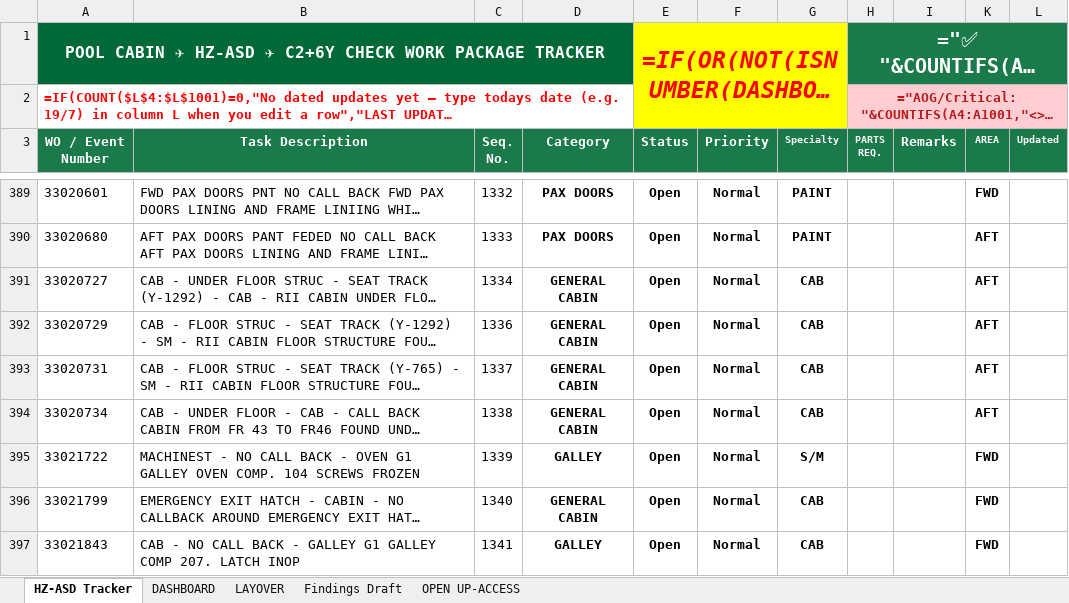
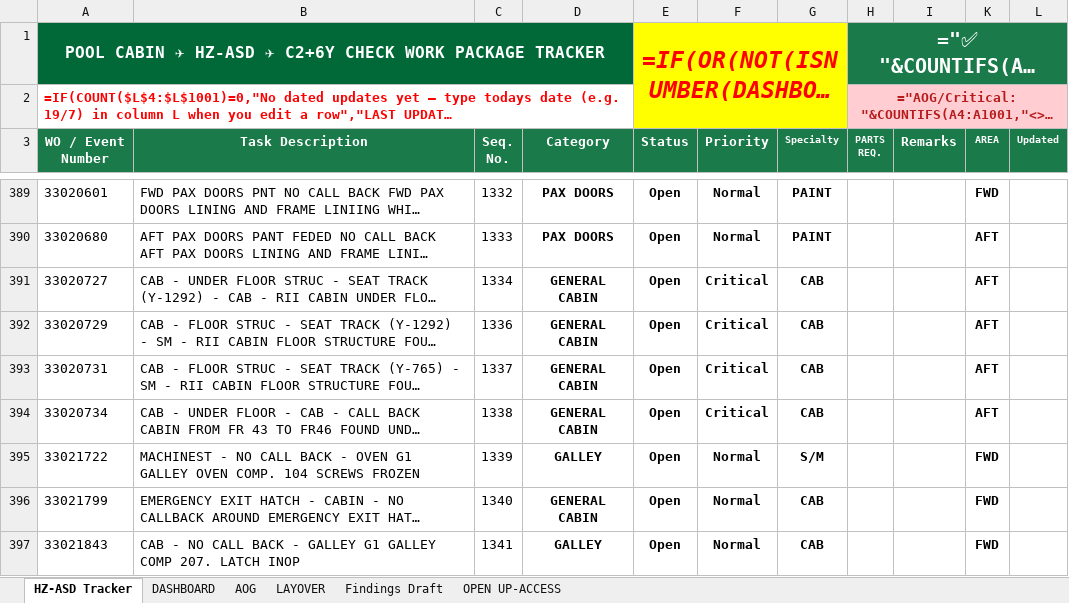
Before and after one commit to Aviproject-bit/avisuite, an Excel workbook: uploads/outbox/HZ-ASD_C2_6Y_CABIN_WP_TRACKER.xlsx, sheet HZ-ASD Tracker, drawn as a sheet; only a part is shown, gaps mark what is left out; long unchanged cells end in …; values as stored, in another font and other column widths than the file's, no borders; formulas without a stored value are shown as written; conditional formats and table styles not drawn; the diff covers the shown part only; the diff names each change by its address in the sheet, - before the commit and + after, or states it on an @@ line.

Commit message:
AOG sheet added (cabin material lines from ASD_AOG_29_JUL): 30 lines / 21 cards, 25 UNAVAILABLE; r12 ACCESS fix kept

```diff
--- a/uploads/outbox/HZ-ASD_C2_6Y_CABIN_WP_TRACKER.xlsx (sheet HZ-ASD Tracker)
+++ b/uploads/outbox/HZ-ASD_C2_6Y_CABIN_WP_TRACKER.xlsx (sheet HZ-ASD Tracker)
+sheet tab: AOG
-F391:F394 (Priority): Normal
+F391:F394 (Priority): Critical
```
Also changed, not shown: 5 hidden or unhidden rows and 10 edited cells elsewhere in this sheet.
